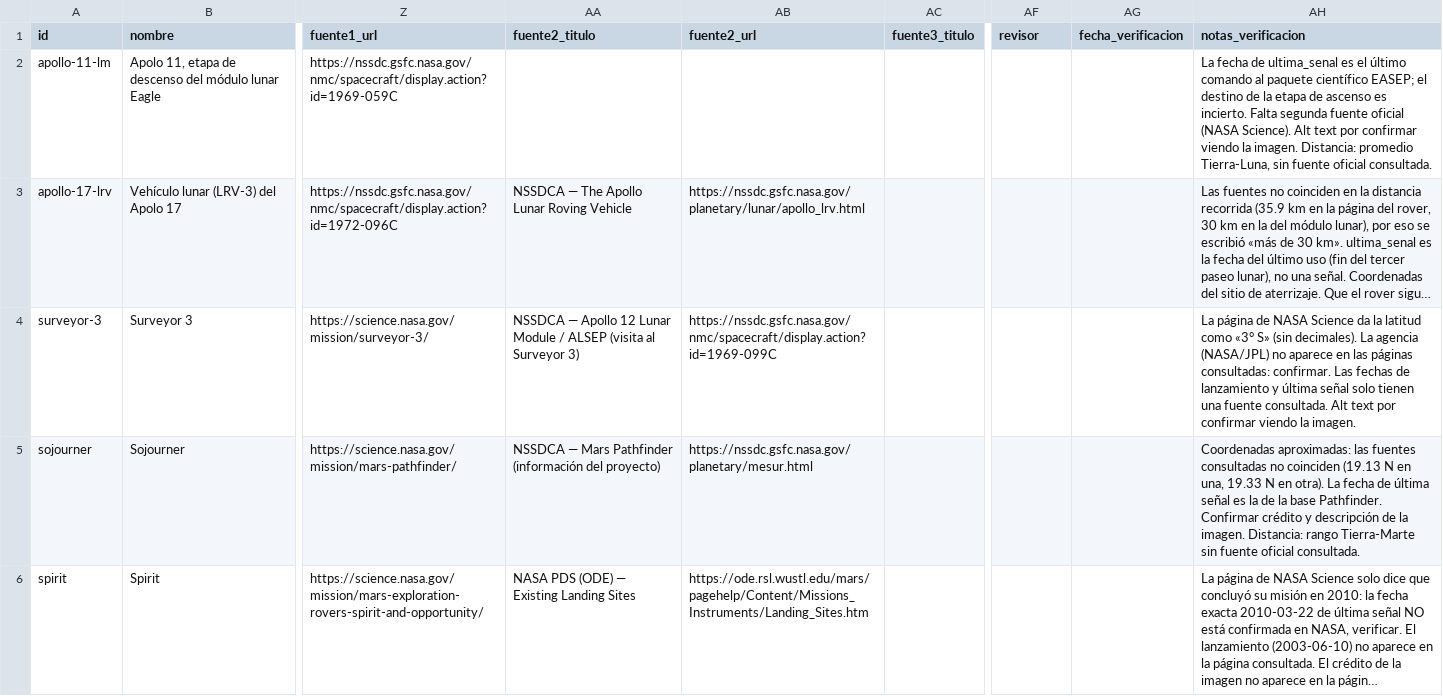
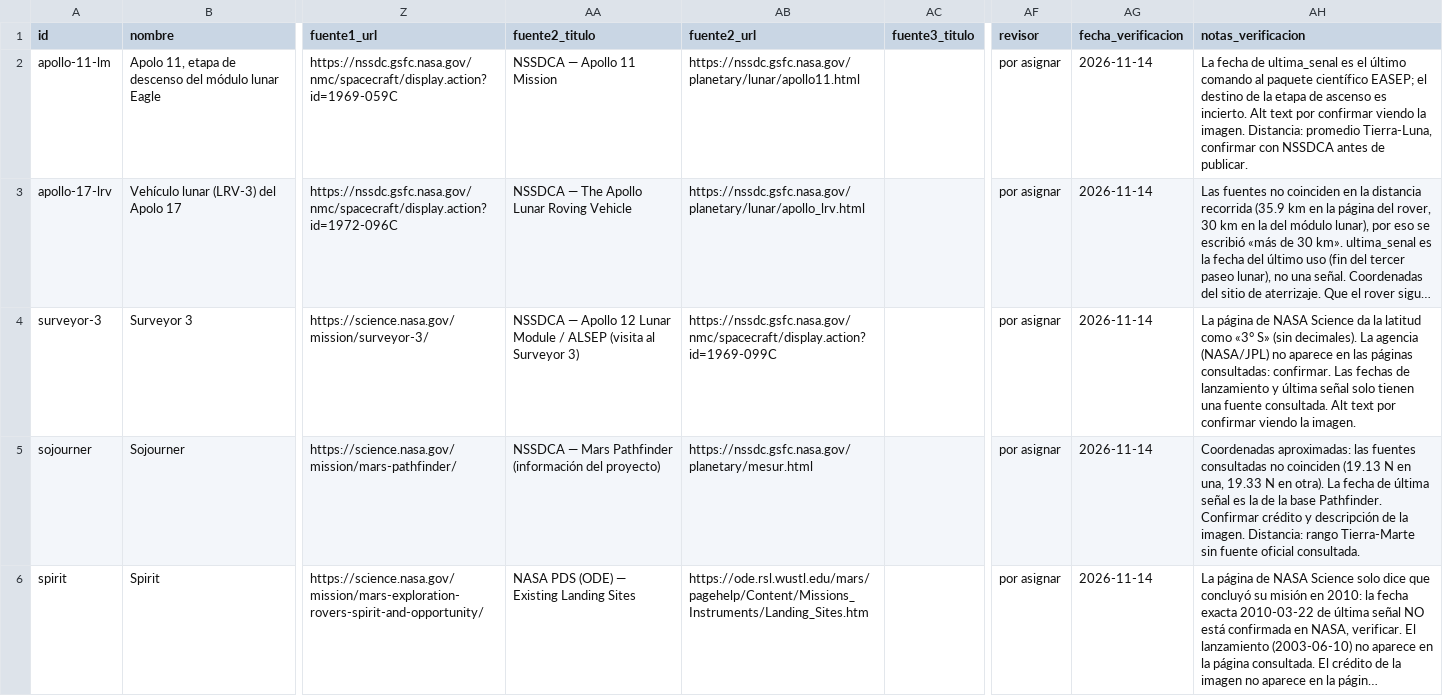
Before and after one commit to Irvingruiz790/nasaSpace2026, a CSV file: contenido/fichas.csv, drawn as a sheet; only a part is shown, gaps mark what is left out; long unchanged cells end in …; the diff covers the shown part only; the diff names each change by its address in the sheet, - before the commit and + after, or states it on an @@ line.

Commit message:
fix(contenido): restaurar fuentes y completar verificacion de las 10 fichas

```diff
--- a/contenido/fichas.csv
+++ b/contenido/fichas.csv
-AA2 (fuente2_titulo): (empty)
+AA2 (fuente2_titulo): NSSDCA — Apollo 11 Mission
-AB2 (fuente2_url): (empty)
+AB2 (fuente2_url): https://nssdc.gsfc.nasa.gov/planetary/lunar/apollo11.html
-AF2:AF6 (revisor): (empty)
+AF2:AF6 (revisor): por asignar
-AG2:AG6 (fecha_verificacion): (empty)
+AG2:AG6 (fecha_verificacion): 2026-11-14
-AH2 (notas_verificacion): …es incierto. Falta segunda fuente oficial (NASA Science). Alt text por confirmar viendo la imagen. Distancia: promedio Tierra-Luna, sin fuente oficial consultada.
+AH2 (notas_verificacion): …es incierto. Alt text por confirmar viendo la imagen. Distancia: promedio Tierra-Luna, confirmar con NSSDCA antes de publicar.
```
Also changed, not shown: 20 edited cells elsewhere in this file.
